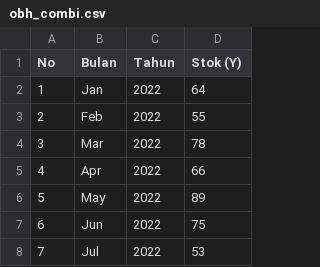
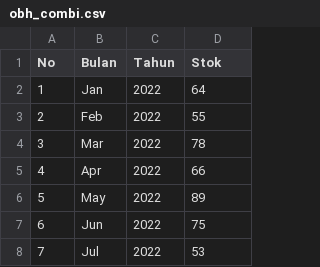
Before and after one commit to djynjae/skripsi_prediksiobat, a CSV file: data_csv/obh_combi.csv (was data/obh_combi.csv), drawn as a sheet; only a part is shown.

```diff
--- a/data/obh_combi.csv
+++ b/data_csv/obh_combi.csv
@@ -1,2 +1,2 @@
-No;Bulan;Tahun;Stok (Y)
+No;Bulan;Tahun;Stok
 1;Jan;2022;64
```
Also changed, not shown: 32 other files.
